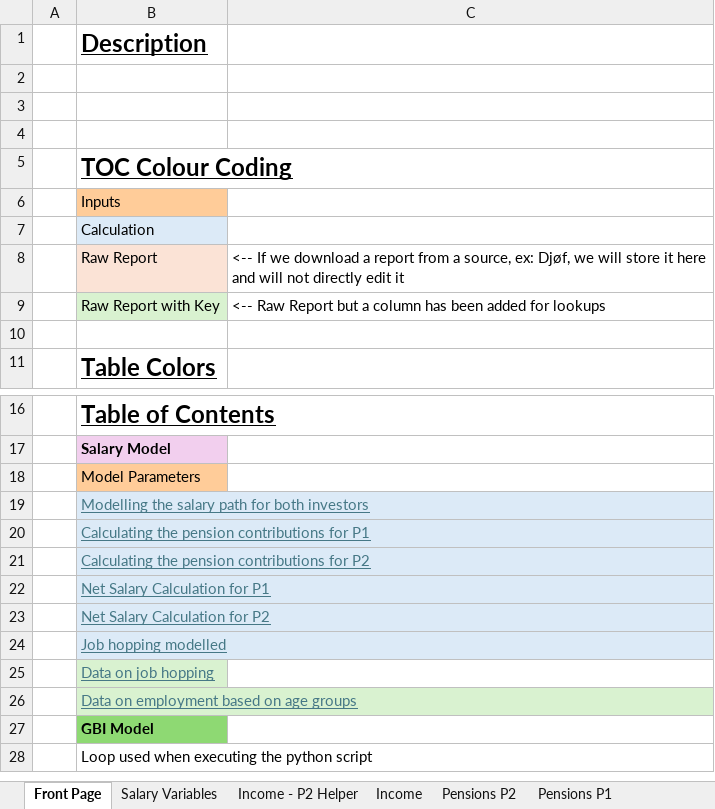
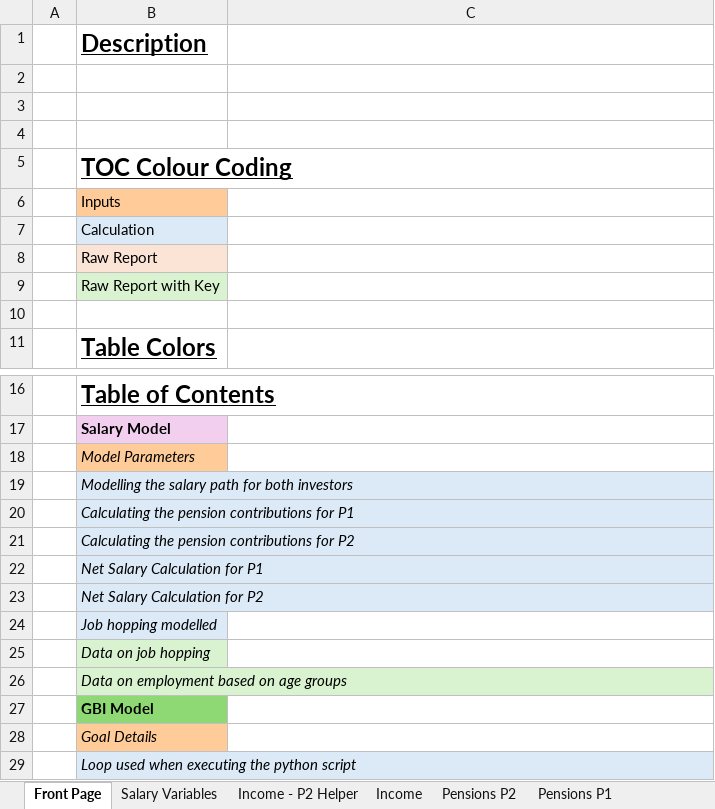
Before and after one commit to tbearlarsen/AEF_thesis_GBI, an Excel workbook: GBI Optimisation/Data/Master.xlsx, sheet Front Page, drawn as a sheet; only a part is shown, gaps mark what is left out; values as stored, in another font and other column widths than the file's, no borders; addresses are those after the commit; the diff names each change by its address in the sheet, - before the commit and + after, or states it on an @@ line.

```diff
--- a/GBI Optimisation/Data/Master.xlsx (sheet Front Page)
+++ b/GBI Optimisation/Data/Master.xlsx (sheet Front Page)
-C8: <-- If we download a report from a source, ex: Djøf, we will store it here and will not directly edit it
+C8: (empty)
-C9: <-- Raw Report but a column has been added for lookups
+C9: (empty)
-B18:B26 italic: off
+B18:B26 italic: on
@@ B19:B26 underline: on → off, text colour: #467886 → black @@
+row 28:  | Goal Details
@@ B29 italic: off → on, fill: none → #DCEAF7 @@
```
Also changed, not shown: sheet Job Hopping, other sheet tabs.
